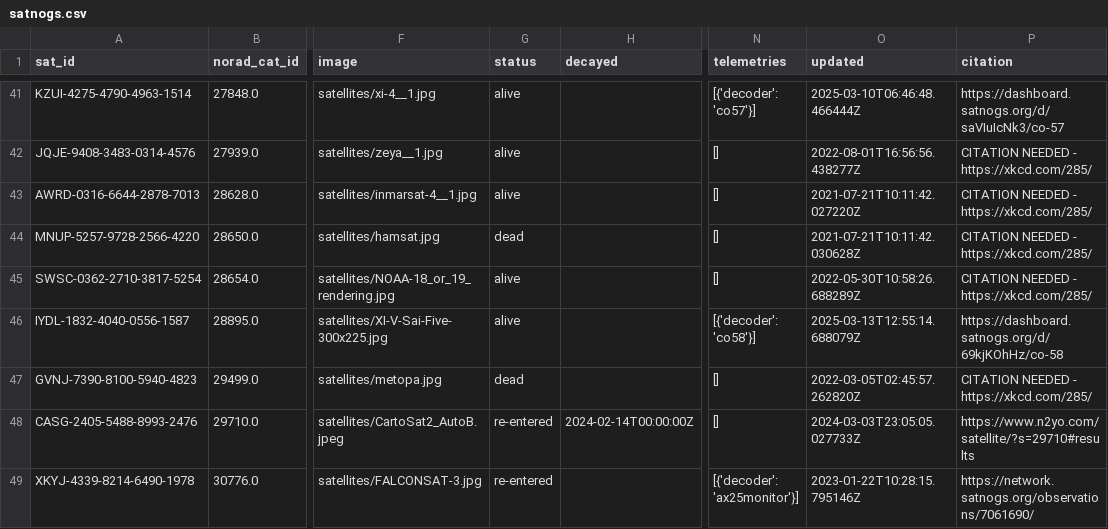
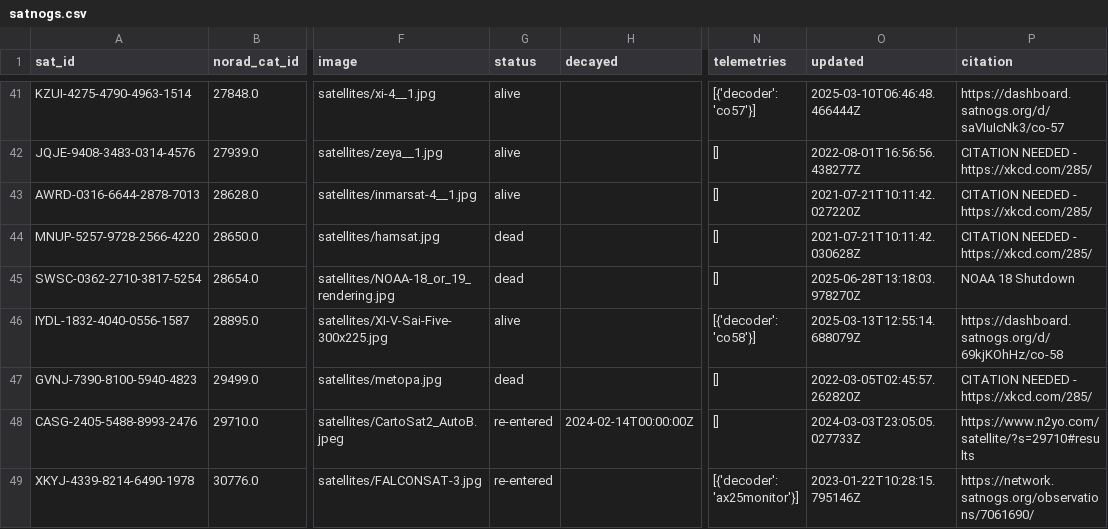
Before and after one commit to hyundotio/amateur-satellite-database, a CSV file: data/satnogs.csv, drawn as a sheet; only a part is shown, gaps mark what is left out; the diff names each change by its address in the sheet, - before the commit and + after, or states it on an @@ line.

```diff
--- a/data/satnogs.csv
+++ b/data/satnogs.csv
-G45 (status): alive
+G45 (status): dead
-O45 (updated): 2022-05-30T10:58:26.688289Z
+O45 (updated): 2025-06-28T13:18:03.978270Z
-P45 (citation): CITATION NEEDED - https://xkcd.com/285/
+P45 (citation): NOAA 18 Shutdown
```
Also changed, not shown: data/amsat-all-frequencies.csv, 2 other files.
